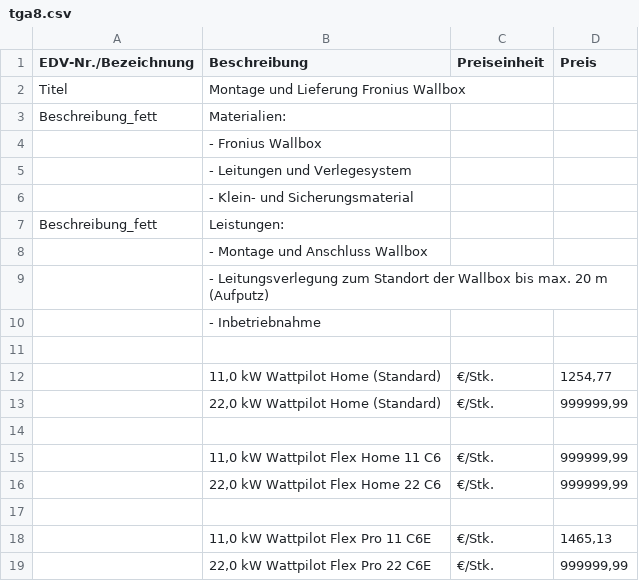
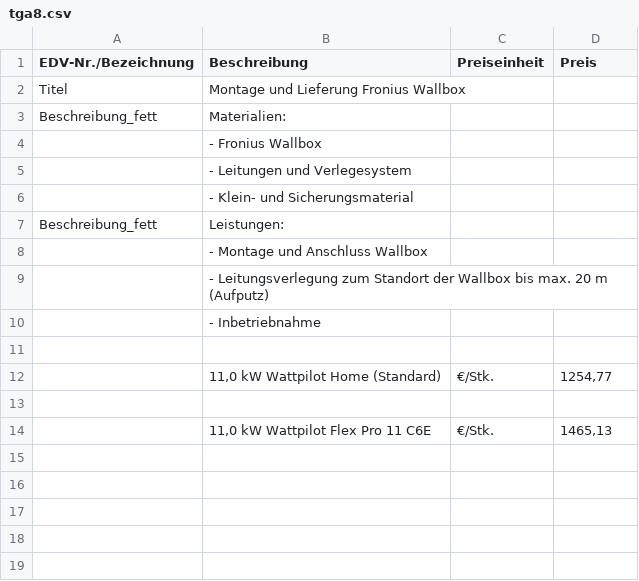
Before and after one commit to Pascal-TP/TGA-SWS-KalkPro1.0, a CSV file: tga8.csv, drawn as a sheet.

```diff
--- a/tga8.csv
+++ b/tga8.csv
@@ -12,8 +12,3 @@ Beschreibung_fett;Leistungen:;;
 ;11,0 kW Wattpilot Home (Standard);€/Stk.;1254,77
-;22,0 kW Wattpilot Home (Standard);€/Stk.;999999,99
-;;;
-;11,0 kW Wattpilot Flex Home 11 C6;€/Stk.;999999,99
-;22,0 kW Wattpilot Flex Home 22 C6;€/Stk.;999999,99
 ;;;
 ;11,0 kW Wattpilot Flex Pro 11 C6E;€/Stk.;1465,13
-;22,0 kW Wattpilot Flex Pro 22 C6E;€/Stk.;999999,99
```
Also changed, not shown: tga1.csv, tga15.csv, 4 other files.
